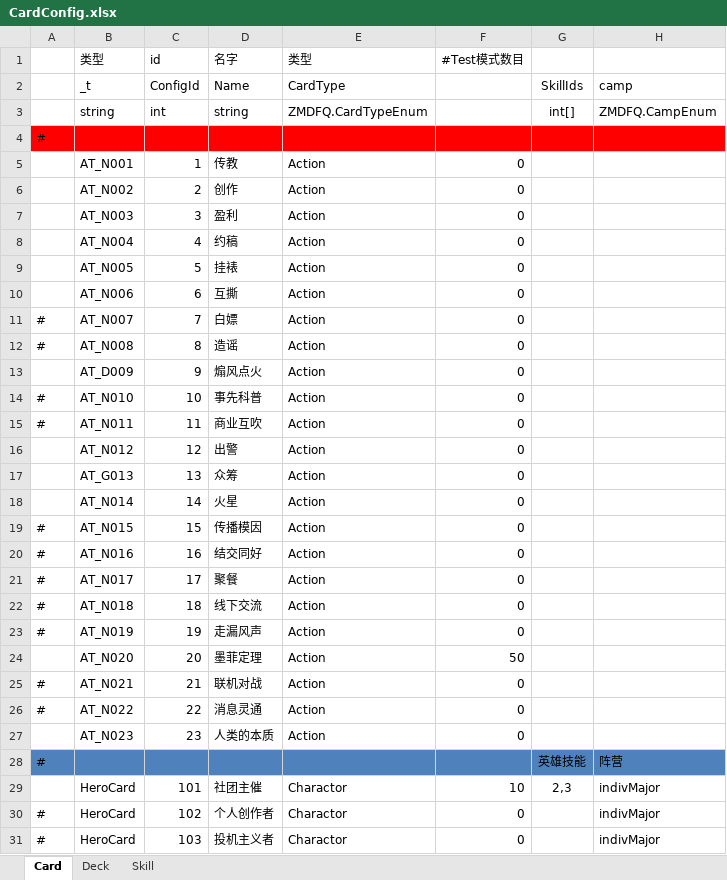
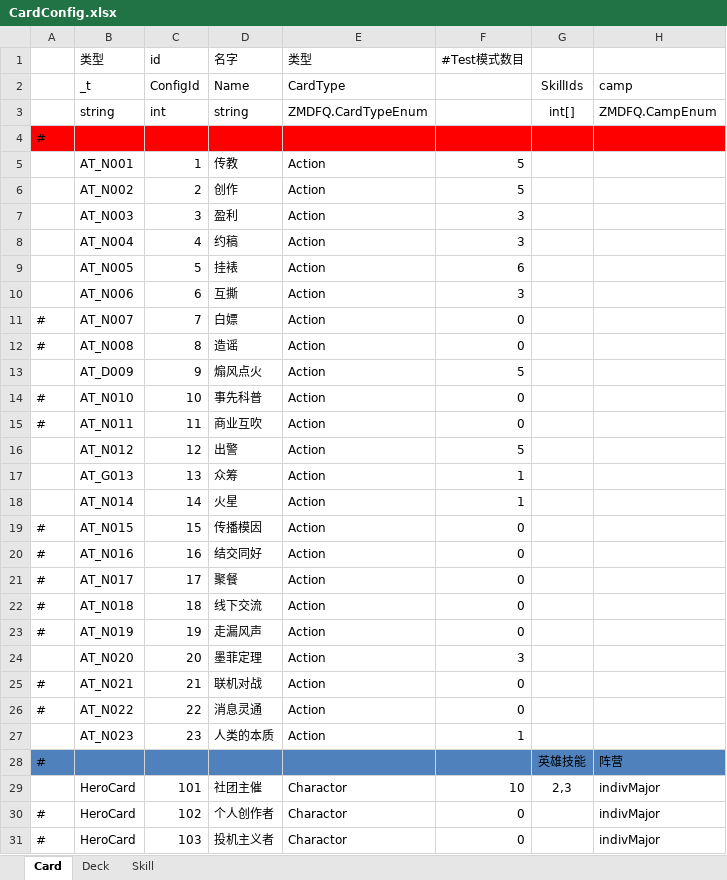
Before and after one commit to 2514962398qqcom/TouhouTrek, an Excel workbook: Excel/CardConfig.xlsx, sheet Card, drawn as a sheet; only a part is shown; values as stored, in another font and other column widths than the file's, no borders; the diff names each change by its address in the sheet, - before the commit and + after, or states it on an @@ line.

```diff
--- a/Excel/CardConfig.xlsx (sheet Card)
+++ b/Excel/CardConfig.xlsx (sheet Card)
-F5:F6 (#Test模式数目): 0
+F5:F6 (#Test模式数目): 5
-F7:F8 (#Test模式数目): 0
+F7:F8 (#Test模式数目): 3
-F9 (#Test模式数目): 0
+F9 (#Test模式数目): 6
-F10 (#Test模式数目): 0
+F10 (#Test模式数目): 3
-F13 (#Test模式数目): 0
+F13 (#Test模式数目): 5
-F16 (#Test模式数目): 0
+F16 (#Test模式数目): 5
-F17:F18 (#Test模式数目): 0
+F17:F18 (#Test模式数目): 1
-F24 (#Test模式数目): 50
+F24 (#Test模式数目): 3
-F27 (#Test模式数目): 0
+F27 (#Test模式数目): 1
```
Also changed, not shown: sheet Deck, 10 other files.
